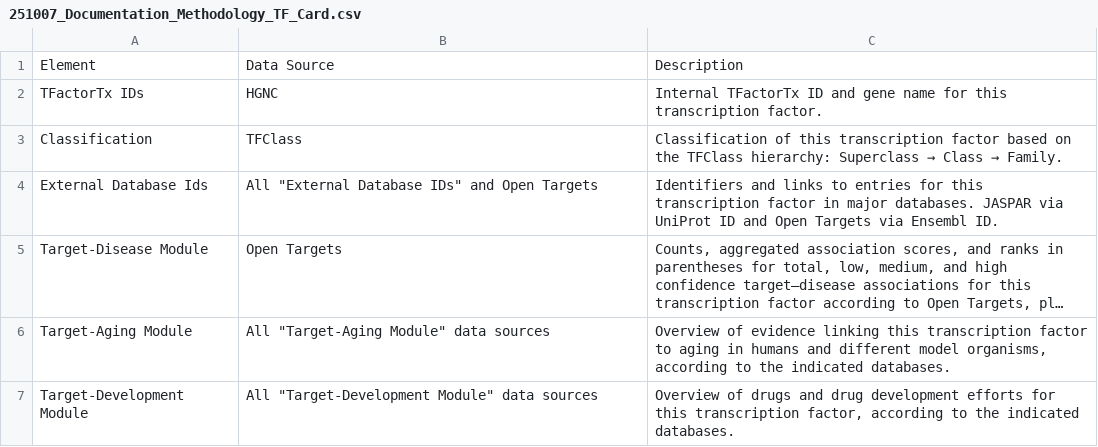
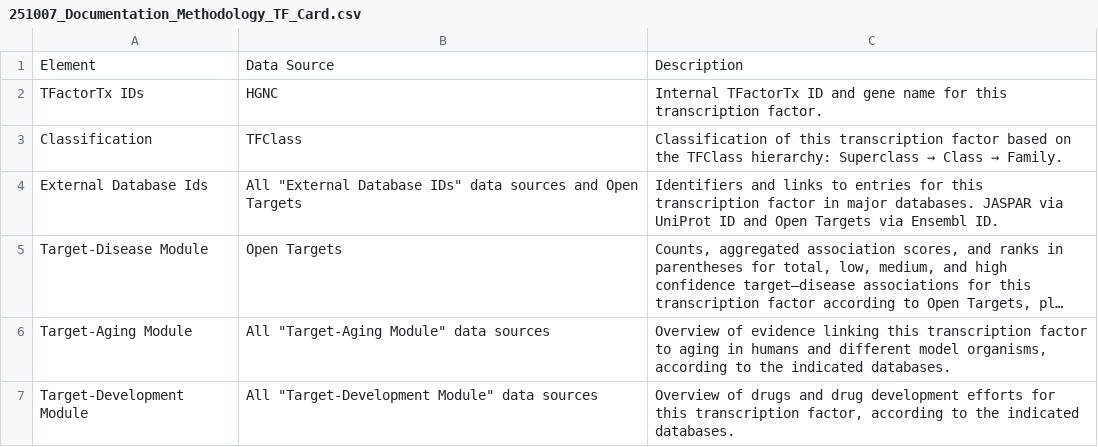
Before and after one commit to git-phaeb/TFactorTx, a CSV file: src/data/251007_Documentation_Methodology_TF_Card.csv, drawn as a sheet; long unchanged cells end in …; the diff names each change by its address in the sheet, - before the commit and + after, or states it on an @@ line.

Commit message:
Update description for External Database Ids in documentation to clarify data sources and improve consistency.

```diff
--- a/src/data/251007_Documentation_Methodology_TF_Card.csv
+++ b/src/data/251007_Documentation_Methodology_TF_Card.csv
-B4: …Database IDs" and Open…
+B4: …Database IDs" data sources and Open…
```
